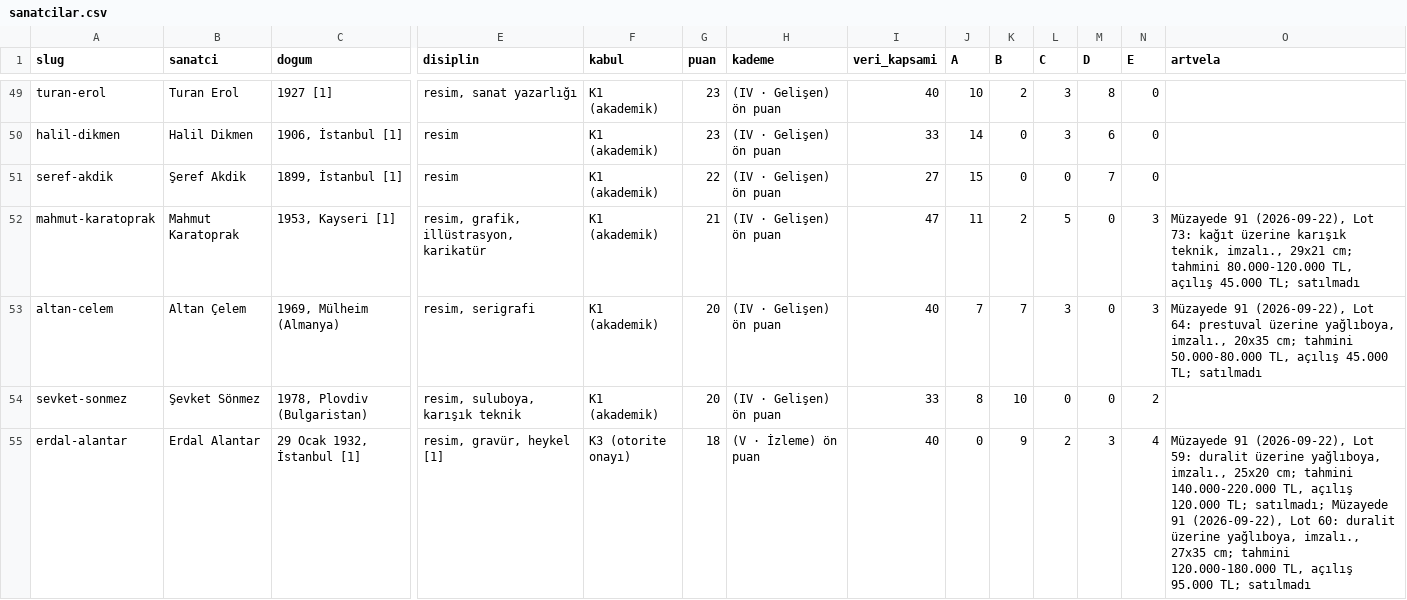
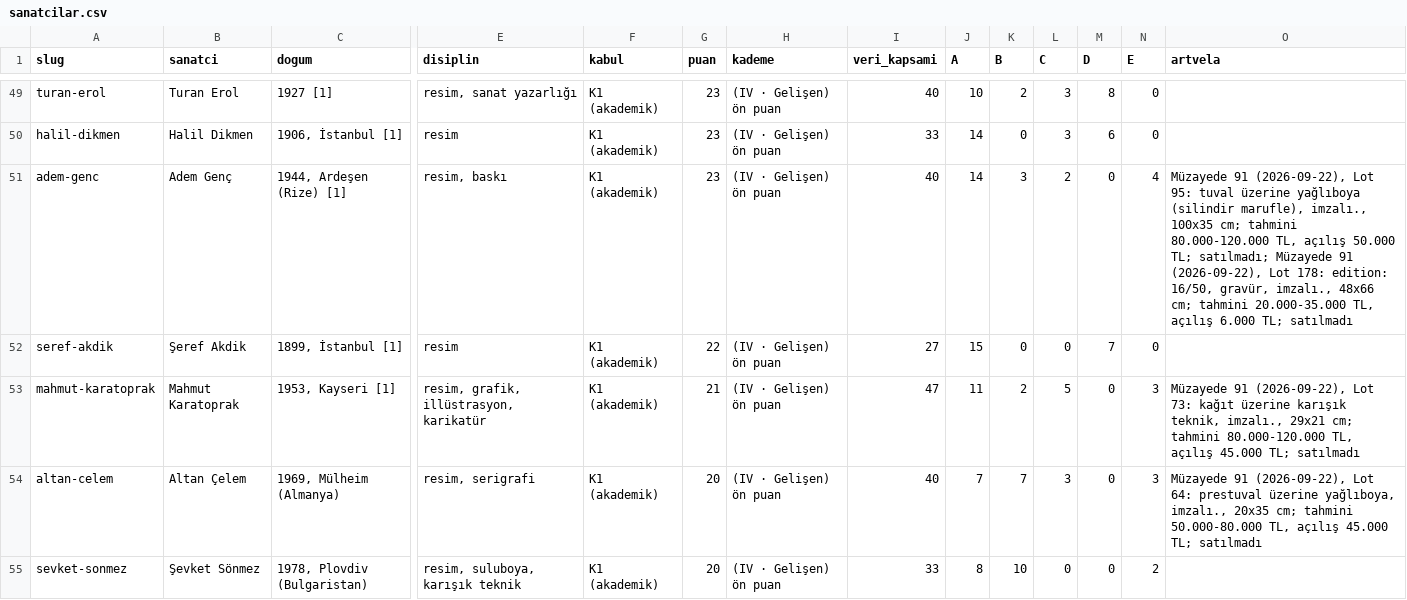
Before and after one commit to occiftci-ux/artvela-site, a CSV file: arastirma/sanatcilar.csv, drawn as a sheet; only a part is shown, gaps mark what is left out; the shorter side is filled out with more unchanged rows; rows hold the shown columns only; the diff covers the shown part only; the diff names each change by its address in the sheet, - before the commit and + after, or states it on an @@ line.

```diff
--- a/arastirma/sanatcilar.csv
+++ b/arastirma/sanatcilar.csv
+row 51: adem-genc | Adem Genç | 1944, Ardeşen (Rize) [1] | resim, baskı | K1 (akademik) | 23 | (IV · Gelişen) ön puan | 40 | 14 | 3 | 2 | 0 | 4 | Müzayede 91 (2026-09-22), Lot 95: tuval üzerine yağlıboya (silindir marufle), imzalı., 100x35 cm; tahmini 80.000-120.000 TL, açılış 50.000 TL; satılmadı; Müzayede 91 (2026-09-22), Lot 178: edition: 16/50, gravür, imzalı., 48x66 cm; tahmini 20.000-35.000 TL, açılış 6.000 TL; satılmadı
```
Also changed, not shown: 2 added rows elsewhere in this file, arastirma/kuyruk.csv, 6 other files.
